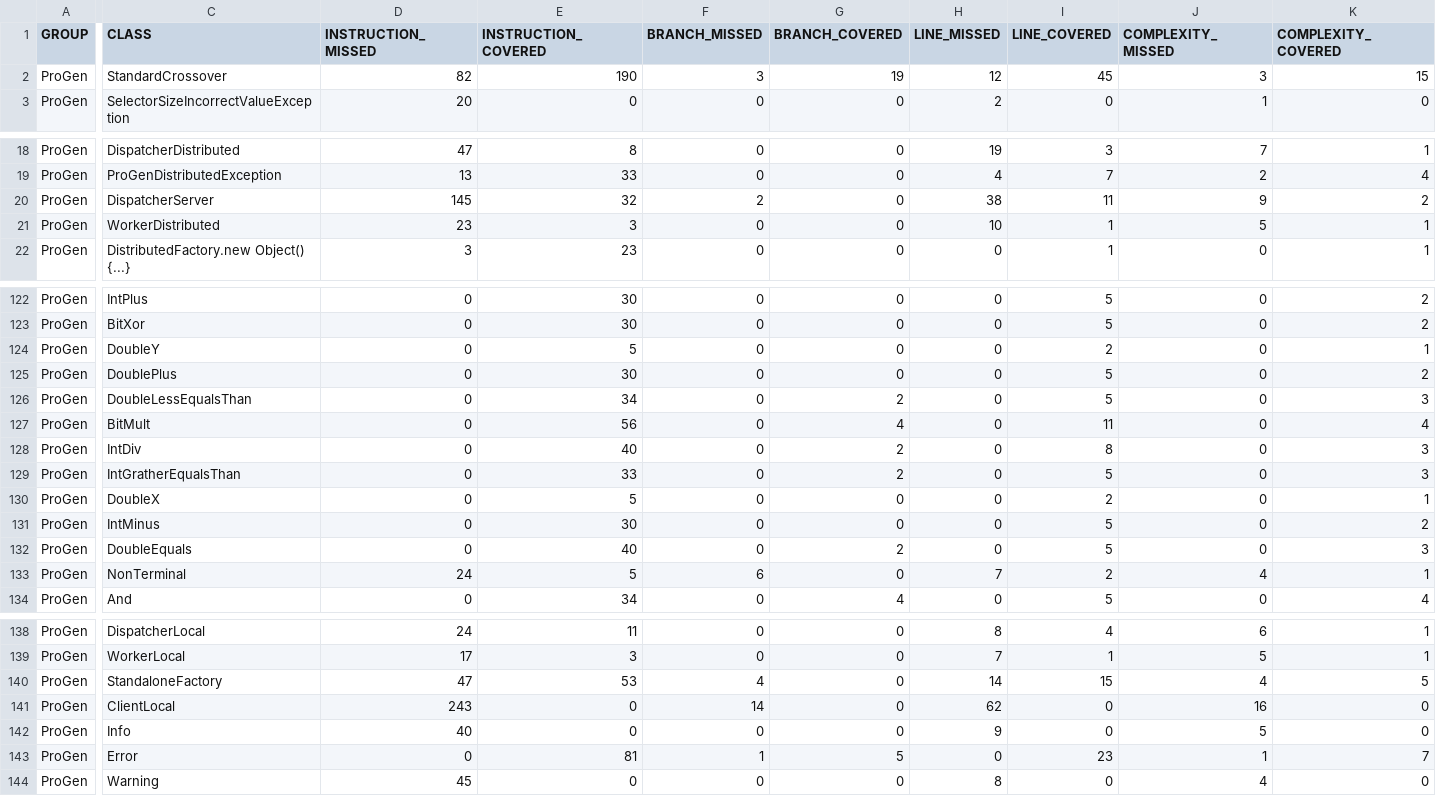
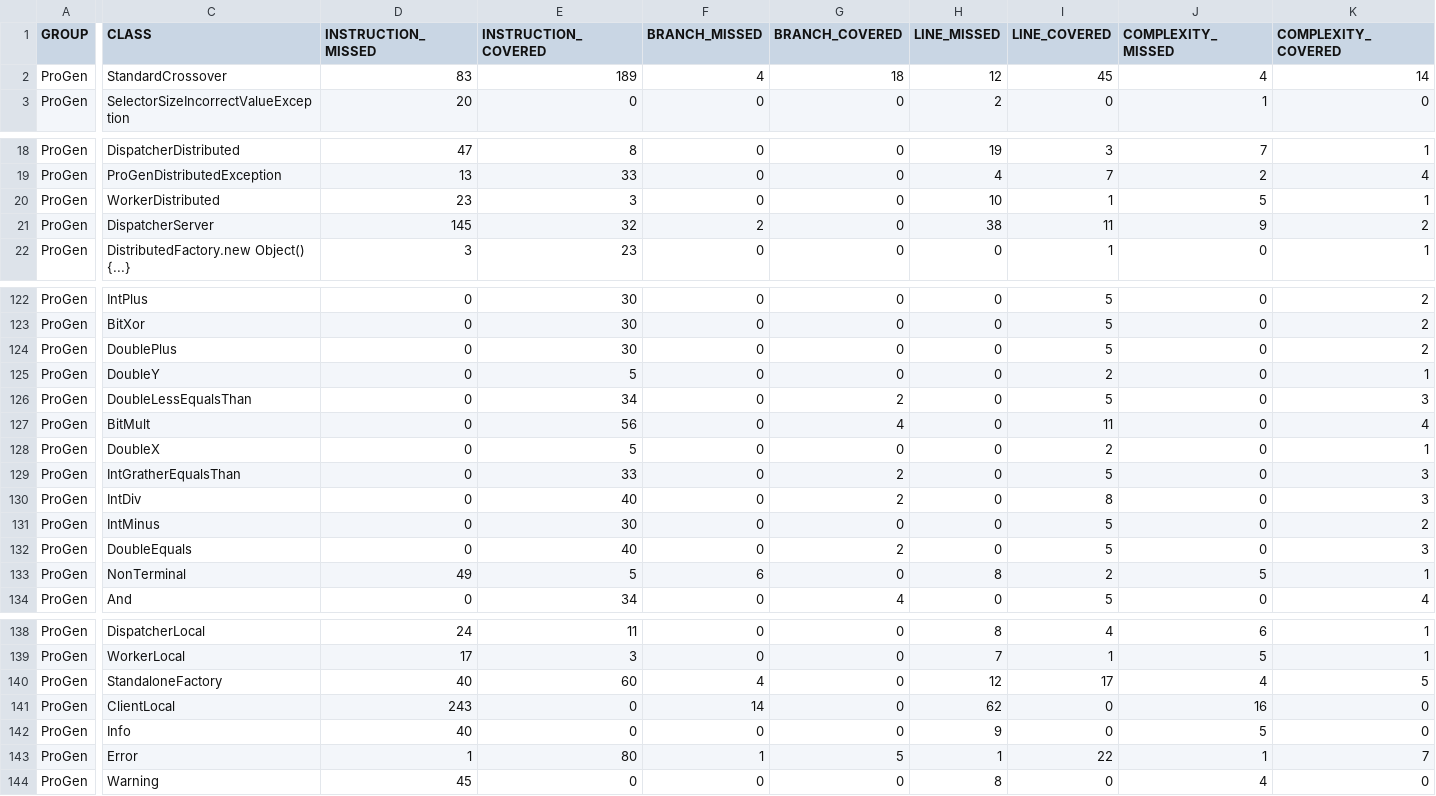
Before and after one commit to pro-gen/pro-gen.github.io, a CSV file: reports/jacoco/jacoco.csv, drawn as a sheet; only a part is shown, gaps mark what is left out; the diff covers the shown part only; the diff names each change by its address in the sheet, - before the commit and + after, or states it on an @@ line.

```diff
--- a/reports/jacoco/jacoco.csv
+++ b/reports/jacoco/jacoco.csv
-D2 (INSTRUCTION_MISSED): 82
+D2 (INSTRUCTION_MISSED): 83
-E2 (INSTRUCTION_COVERED): 190
+E2 (INSTRUCTION_COVERED): 189
-F2 (BRANCH_MISSED): 3
+F2 (BRANCH_MISSED): 4
-G2 (BRANCH_COVERED): 19
+G2 (BRANCH_COVERED): 18
-J2 (COMPLEXITY_MISSED): 3
+J2 (COMPLEXITY_MISSED): 4
-K2 (COMPLEXITY_COVERED): 15
+K2 (COMPLEXITY_COVERED): 14
@@ row 21 moved to row 20: ProGen @@
@@ row 125 moved to row 124: ProGen @@
@@ row 130 moved to row 128: ProGen @@
-D133 (INSTRUCTION_MISSED): 24
+D133 (INSTRUCTION_MISSED): 49
-H133 (LINE_MISSED): 7
+H133 (LINE_MISSED): 8
-J133 (COMPLEXITY_MISSED): 4
+J133 (COMPLEXITY_MISSED): 5
-D140 (INSTRUCTION_MISSED): 47
+D140 (INSTRUCTION_MISSED): 40
-E140 (INSTRUCTION_COVERED): 53
+E140 (INSTRUCTION_COVERED): 60
-H140 (LINE_MISSED): 14
+H140 (LINE_MISSED): 12
-I140 (LINE_COVERED): 15
+I140 (LINE_COVERED): 17
-D143 (INSTRUCTION_MISSED): 0
+D143 (INSTRUCTION_MISSED): 1
-E143 (INSTRUCTION_COVERED): 81
+E143 (INSTRUCTION_COVERED): 80
-H143 (LINE_MISSED): 0
+H143 (LINE_MISSED): 1
-I143 (LINE_COVERED): 23
+I143 (LINE_COVERED): 22
```
Also changed, not shown: 2 moved rows and 1 edited cell elsewhere in this file, 43 other files.
